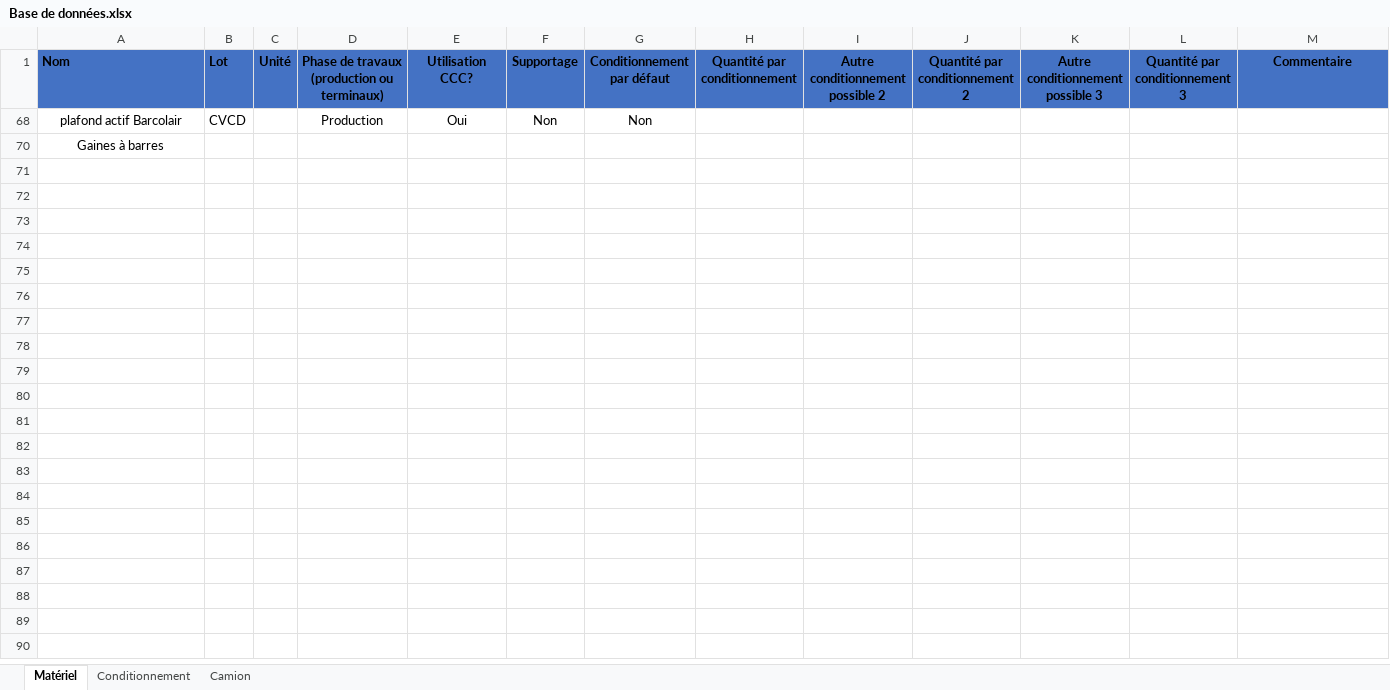
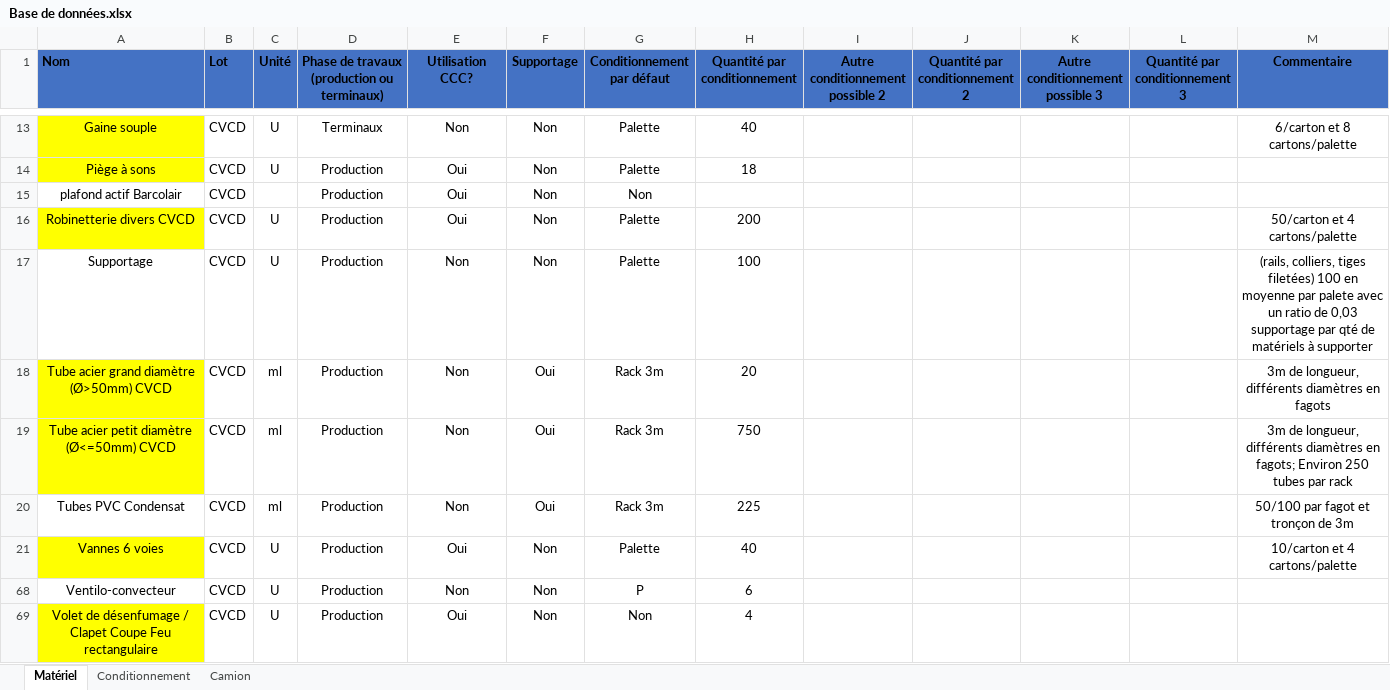
Before and after one commit to Nadazenn/v4, an Excel workbook: Base de données.xlsx, sheet Matériel, drawn as a sheet; only a part is shown, gaps mark what is left out; values as stored, in another font and other column widths than the file's, no borders; removed rows and columns are numbered as before the commit, all else as after; the diff covers the shown part only; the diff names each change by its address in the sheet, - before the commit and + after, or states it on an @@ line.

```diff
--- a/Base de données.xlsx (sheet Matériel)
+++ b/Base de données.xlsx (sheet Matériel)
@@ row 13 unhidden: Gaine souple | CVCD | U | Terminaux | Non | Non | Palette | 40 |  |  |  |  | 6/carton et 8 cartons/palette @@
@@ row 14 unhidden: Piège à sons | CVCD | U | Production | Oui | Non | Palette | 18 @@
@@ row 70 hidden: Gaines à barres @@
@@ row 16 unhidden: Robinetterie divers CVCD | CVCD | U | Production | Oui | Non | Palette | 200 |  |  |  |  | 50/carton et 4 cartons/palette @@
@@ row 17 unhidden: Supportage | CVCD | U | Production | Non | Non | Palette | 100 |  |  |  |  | (rails, colliers, tiges filetées) 100 en moyenne par palete avec un ratio de 0,03 supportage par qté de matériels à supporter @@
@@ row 18 unhidden: Tube acier grand diamètre (Ø>50mm) CVCD | CVCD | ml | Production | Non | Oui | Rack 3m | 20 |  |  |  |  | 3m de longueur, différents diamètres en fagots @@
@@ row 19 unhidden: Tube acier petit diamètre (Ø<=50mm) CVCD | CVCD | ml | Production | Non | Oui | Rack 3m | 750 |  |  |  |  | 3m de longueur, différents diamètres en fagots; Environ 250 tubes par rack @@
@@ row 20 unhidden: Tubes PVC Condensat | CVCD | ml | Production | Non | Oui | Rack 3m | 225 |  |  |  |  | 50/100 par fagot et tronçon de 3m @@
@@ row 21 unhidden: Vannes 6 voies | CVCD | U | Production | Oui | Non | Palette | 40 |  |  |  |  | 10/carton et 4 cartons/palette @@
@@ row 68 unhidden: Ventilo-convecteur | CVCD | U | Production | Non | Non | P | 6 @@
@@ row 69 unhidden: Volet de désenfumage / Clapet Coupe Feu rectangulaire | CVCD | U | Production | Oui | Non | Non | 4 @@
```
Also changed, not shown: 11 hidden or unhidden rows elsewhere in this sheet, sortie/Bordereau_corrigé.xlsx, sortie/Outil Logistique - Vinci Energies.xlsm, 17 other files.
